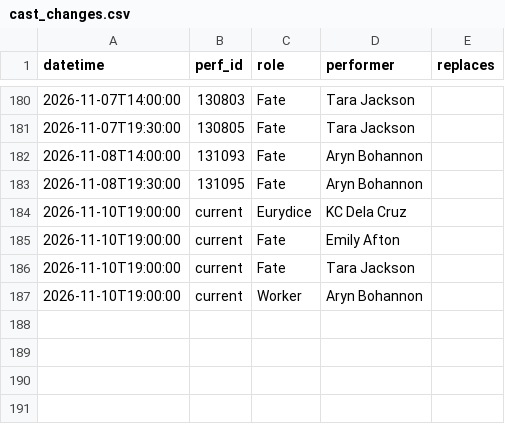
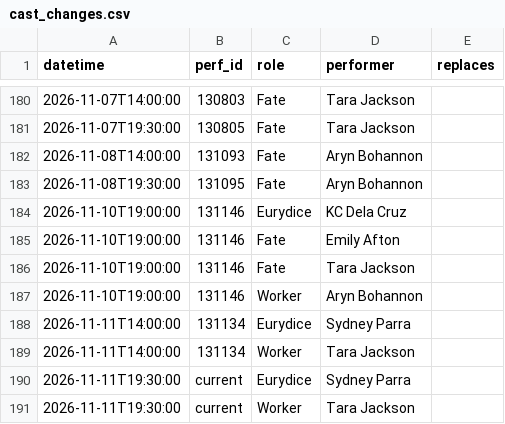
Before and after one commit to phoebejaffe/hadestown-subs, a CSV file: data/cast_changes.csv, drawn as a sheet; only a part is shown, gaps mark what is left out.

```diff
--- a/data/cast_changes.csv
+++ b/data/cast_changes.csv
@@ -183,5 +183,9 @@ datetime,perf_id,role,performer,replaces
 2026-11-08T19:30:00,131095,Fate,Aryn Bohannon,
-2026-11-10T19:00:00,current,Eurydice,KC Dela Cruz,
-2026-11-10T19:00:00,current,Fate,Emily Afton,
-2026-11-10T19:00:00,current,Fate,Tara Jackson,
-2026-11-10T19:00:00,current,Worker,Aryn Bohannon,
+2026-11-10T19:00:00,131146,Eurydice,KC Dela Cruz,
+2026-11-10T19:00:00,131146,Fate,Emily Afton,
+2026-11-10T19:00:00,131146,Fate,Tara Jackson,
+2026-11-10T19:00:00,131146,Worker,Aryn Bohannon,
+2026-11-11T14:00:00,131134,Eurydice,Sydney Parra,
+2026-11-11T14:00:00,131134,Worker,Tara Jackson,
+2026-11-11T19:30:00,current,Eurydice,Sydney Parra,
+2026-11-11T19:30:00,current,Worker,Tara Jackson,
```
Also changed, not shown: 4 other files.
